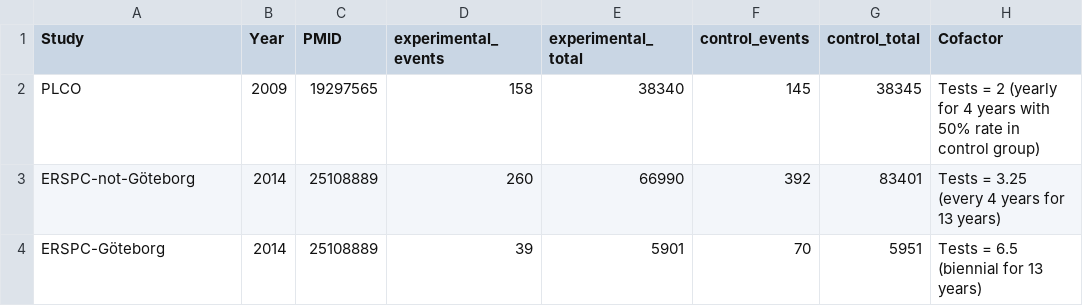
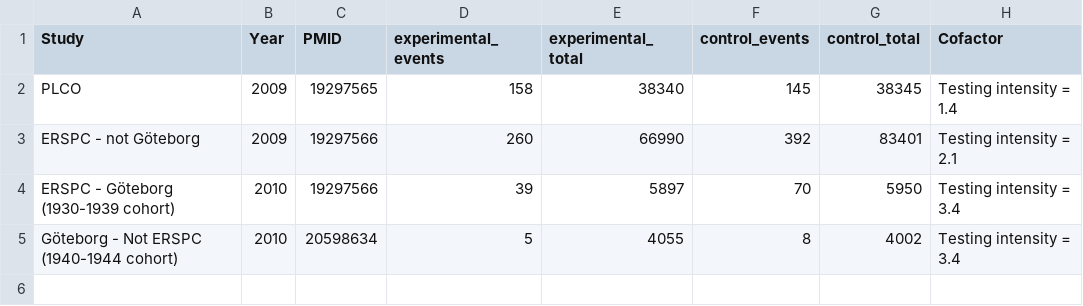
Before and after one commit to openMetaAnalysis/Prostate-cancer-screening-with-prostate-specific-antigen, a CSV file: data/all trials.csv, drawn as a sheet.

Commit message:
Plots now include Göteborg 1940-1944 cohort

```diff
--- a/data/all trials.csv
+++ b/data/all trials.csv
@@ -1,4 +1,5 @@
 Study,Year,PMID,experimental_events,experimental_total,control_events,control_total, Cofactor,
-PLCO, 2009,19297565,158, 38340, 145, 38345,Tests = 2 (yearly for 4 years with 50% rate in control group),
-ERSPC-not-Göteborg,2014,25108889,260,66990,392,83401,Tests = 3.25 (every 4 years for 13 years),
-ERSPC-Göteborg,2014,25108889,39,5901,70,5951,Tests = 6.5 (biennial for 13 years),
+PLCO, 2009, 19297565, 158, 38340, 145, 38345, Testing intensity = 1.4,
+ERSPC - not Göteborg, 2009, 19297566, 260, 66990, 392, 83401, Testing intensity = 2.1,
+ERSPC - Göteborg (1930-1939 cohort), 2010, 19297566, 39, 5897, 70, 5950, Testing intensity = 3.4,
+Göteborg - Not ERSPC (1940-1944 cohort), 2010, 20598634, 5, 4055, 8, 4002, Testing intensity = 3.4,
```
Also changed, not shown: 2 other files.
